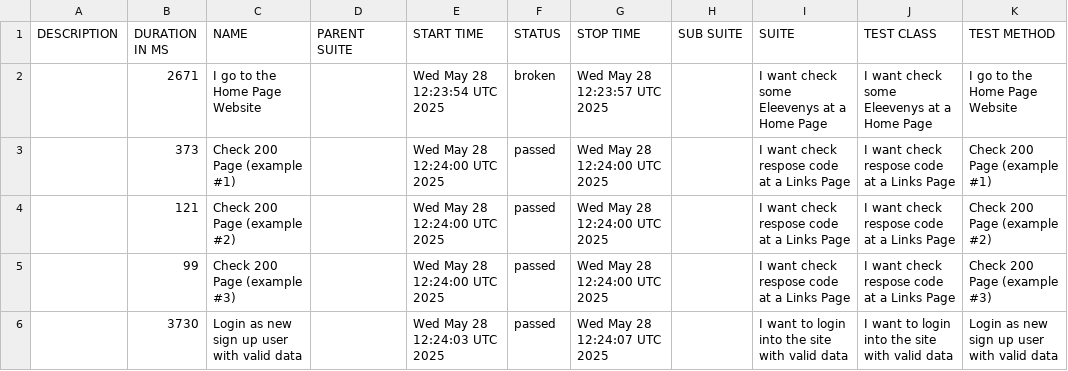
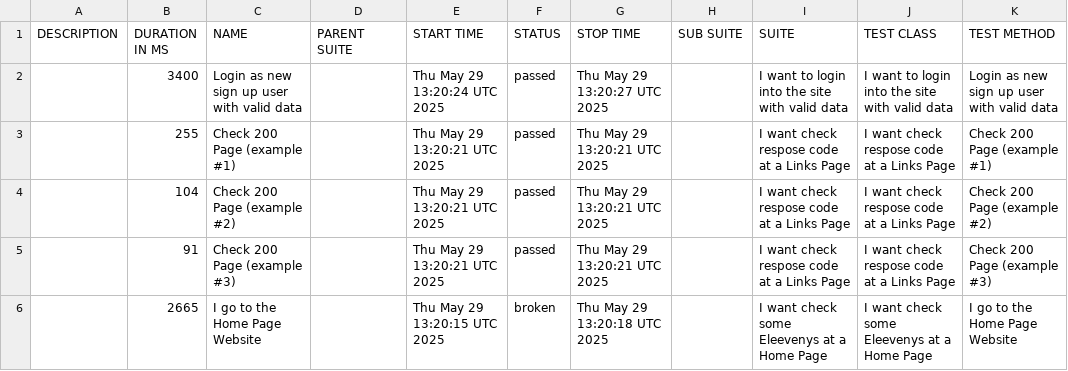
Before and after one commit to tmqa2408/cypress_Cucumber_BDD, a CSV file: data/suites.csv, drawn as a sheet.

```diff
--- a/data/suites.csv
+++ b/data/suites.csv
@@ -1,6 +1,6 @@
 "DESCRIPTION","DURATION IN MS","NAME","PARENT SUITE","START TIME","STATUS","STOP TIME","SUB SUITE","SUITE","TEST CLASS","TEST METHOD"
-"","2671","I go to the Home Page Website","","Wed May 28 12:23:54 UTC 2025","broken","Wed May 28 12:23:57 UTC 2025","","I want check some Eleevenys at a Home Page","I want check some Eleevenys at a Home Page","I go to the Home Page Website"
-"","373","Check 200 Page (example #1)","","Wed May 28 12:24:00 UTC 2025","passed","Wed May 28 12:24:00 UTC 2025","","I want check respose code at a Links Page","I want check respose code at a Links Page","Check 200 Page (example #1)"
-"","121","Check 200 Page (example #2)","","Wed May 28 12:24:00 UTC 2025","passed","Wed May 28 12:24:00 UTC 2025","","I want check respose code at a Links Page","I want check respose code at a Links Page","Check 200 Page (example #2)"
-"","99","Check 200 Page (example #3)","","Wed May 28 12:24:00 UTC 2025","passed","Wed May 28 12:24:00 UTC 2025","","I want check respose code at a Links Page","I want check respose code at a Links Page","Check 200 Page (example #3)"
-"","3730","Login as new sign up user with valid data","","Wed May 28 12:24:03 UTC 2025","passed","Wed May 28 12:24:07 UTC 2025","","I want to login into the site with valid data","I want to login into the site with valid data","Login as new sign up user with valid data"
+"","3400","Login as new sign up user with valid data","","Thu May 29 13:20:24 UTC 2025","passed","Thu May 29 13:20:27 UTC 2025","","I want to login into the site with valid data","I want to login into the site with valid data","Login as new sign up user with valid data"
+"","255","Check 200 Page (example #1)","","Thu May 29 13:20:21 UTC 2025","passed","Thu May 29 13:20:21 UTC 2025","","I want check respose code at a Links Page","I want check respose code at a Links Page","Check 200 Page (example #1)"
+"","104","Check 200 Page (example #2)","","Thu May 29 13:20:21 UTC 2025","passed","Thu May 29 13:20:21 UTC 2025","","I want check respose code at a Links Page","I want check respose code at a Links Page","Check 200 Page (example #2)"
+"","91","Check 200 Page (example #3)","","Thu May 29 13:20:21 UTC 2025","passed","Thu May 29 13:20:21 UTC 2025","","I want check respose code at a Links Page","I want check respose code at a Links Page","Check 200 Page (example #3)"
+"","2665","I go to the Home Page Website","","Thu May 29 13:20:15 UTC 2025","broken","Thu May 29 13:20:18 UTC 2025","","I want check some Eleevenys at a Home Page","I want check some Eleevenys at a Home Page","I go to the Home Page Website"
```
Also changed, not shown: 25 other files.
